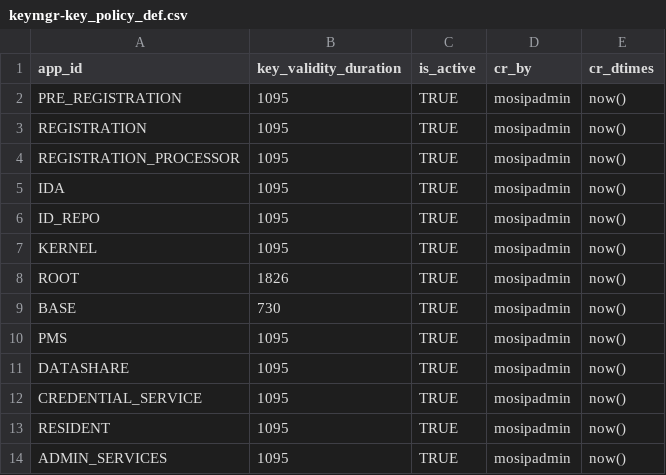
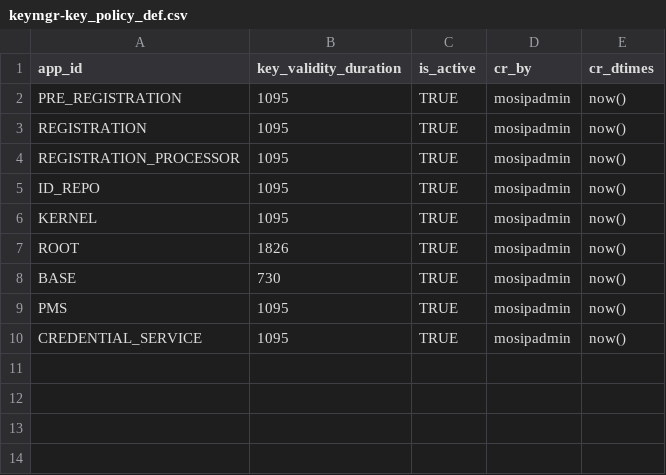
Before and after one commit to zpass-tech-team/mosip-data, a CSV file: data-dml/mosip_keymgr/dml/keymgr-key_policy_def.csv, drawn as a sheet.

Commit message:
MOSIP-15327 IDA and Keymanager Key Policy changes

```diff
--- a/data-dml/mosip_keymgr/dml/keymgr-key_policy_def.csv
+++ b/data-dml/mosip_keymgr/dml/keymgr-key_policy_def.csv
@@ -4,3 +4,2 @@ REGISTRATION,1095,TRUE,mosipadmin,now()
 REGISTRATION_PROCESSOR,1095,TRUE,mosipadmin,now()
-IDA,1095,TRUE,mosipadmin,now()
 ID_REPO,1095,TRUE,mosipadmin,now()
@@ -10,5 +9,2 @@ BASE,730,TRUE,mosipadmin,now()
 PMS,1095,TRUE,mosipadmin,now()
-DATASHARE,1095,TRUE,mosipadmin,now()
 CREDENTIAL_SERVICE,1095,TRUE,mosipadmin,now()
-RESIDENT,1095,TRUE,mosipadmin,now()
-ADMIN_SERVICES,1095,TRUE,mosipadmin,now()
```
Also changed, not shown: 1 other file.
